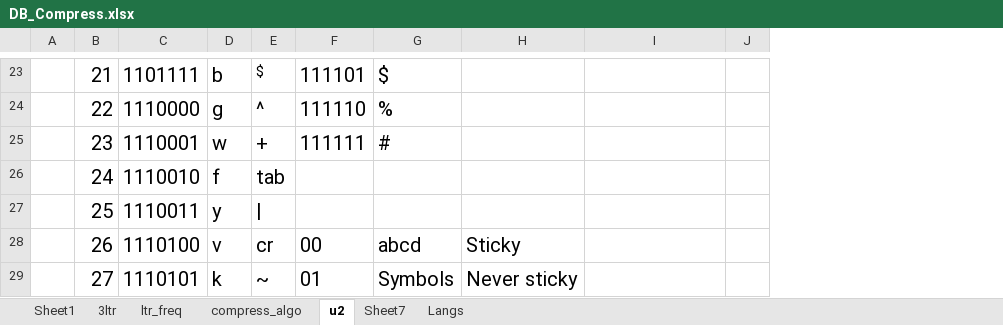
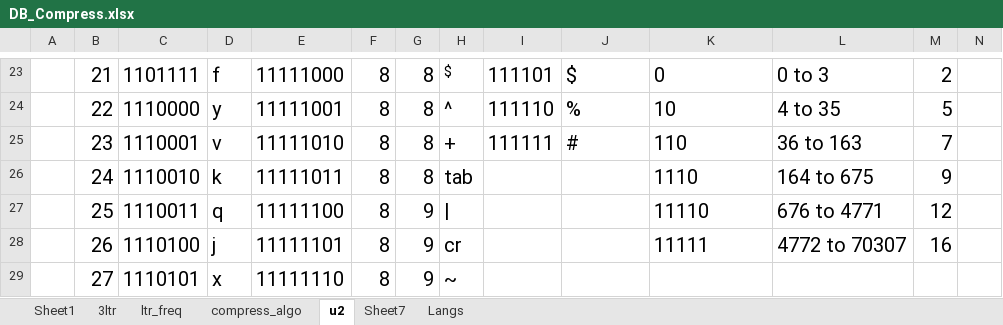
Before and after one commit to siara-cc/Unishox2, an Excel workbook: DB_Compress.xlsx, sheet u2, drawn as a sheet; only a part is shown, gaps mark what is left out; values as stored, in another font and other column widths than the file's, no borders; addresses are those after the commit; the diff covers the shown part only; the diff names each change by its address in the sheet, - before the commit and + after, or states it on an @@ line.

```diff
--- a/DB_Compress.xlsx (sheet u2)
+++ b/DB_Compress.xlsx (sheet u2)
+column E, rows 23-29: 11111000 | 11111001 | 11111010 | 11111011 | 11111100 | 11111101 | 11111110
+column F, rows 23-29: all 8
+column G, rows 23-29: 8 | 8 | 8 | 8 | 9 | 9 | 9
+column N, empty
-D23: b
+D23: f
-K23: (empty)
+K23: 0
-L23: (empty)
+L23: 0 to 3
-M23: (empty)
+M23: 2
-D24: g
+D24: y
-K24: (empty)
+K24: 10
-L24: (empty)
+L24: 4 to 35
-M24: (empty)
+M24: 5
-D25: w
+D25: v
-K25: (empty)
+K25: 110
-L25: (empty)
+L25: 36 to 163
-M25: (empty)
+M25: 7
-D26: f
+D26: k
-K26: (empty)
+K26: 1110
-L26: (empty)
+L26: 164 to 675
-M26: (empty)
+M26: 9
-D27: y
+D27: q
-K27: (empty)
+K27: 11110
-L27: (empty)
+L27: 676 to 4771
-M27: (empty)
+M27: 12
-D28: v
+D28: j
-I28: 00
+I28: (empty)
-J28: abcd
+J28: (empty)
-K28: Sticky
+K28: 11111
-L28: (empty)
+L28: 4772 to 70307
-M28: (empty)
+M28: 16
-D29: k
+D29: x
-I29: 01
+I29: (empty)
-J29: Symbols
+J29: (empty)
-K29: Never sticky
+K29: (empty)
```
Also changed, not shown: 60 edited cells and cell formats elsewhere in this sheet.
